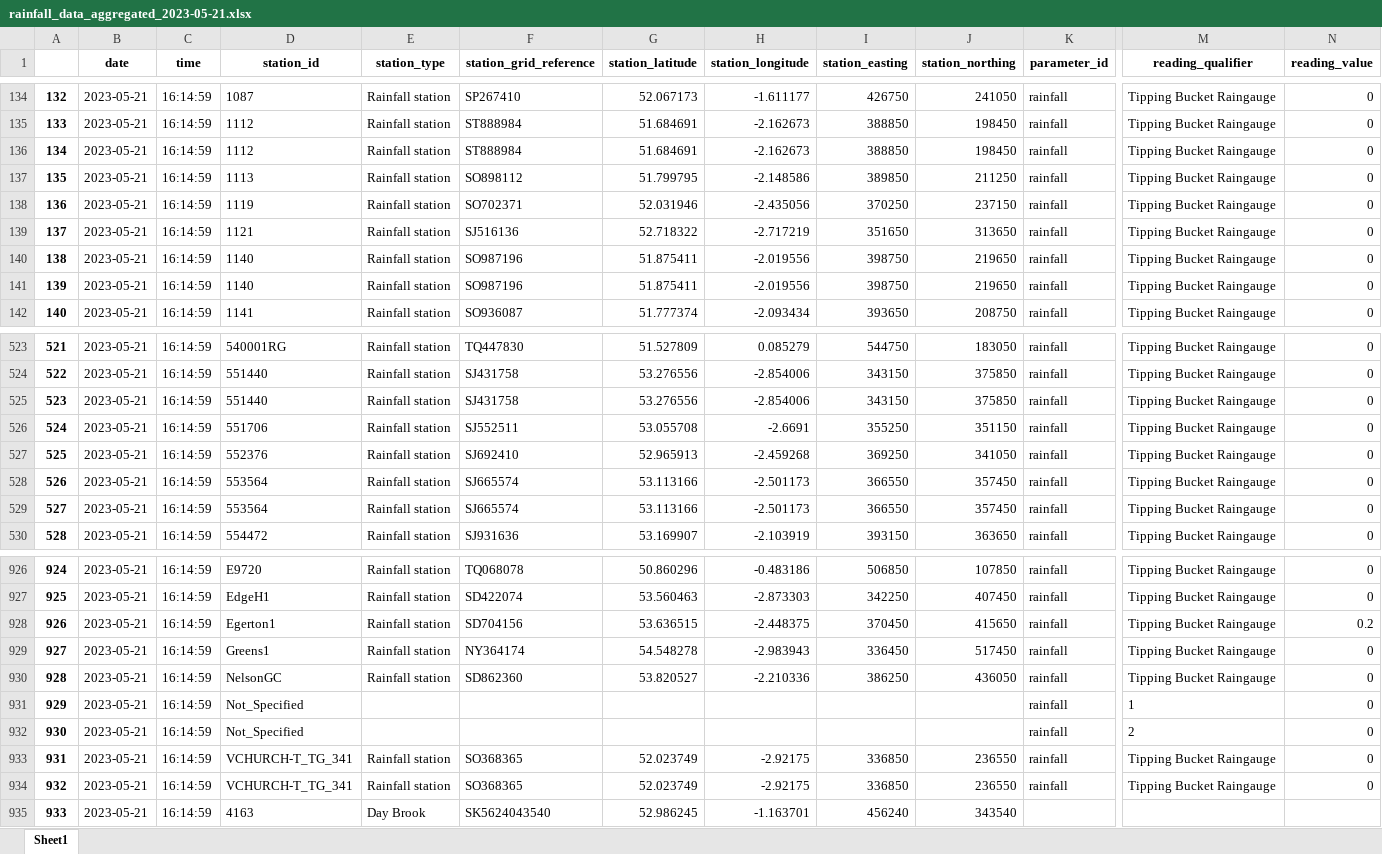
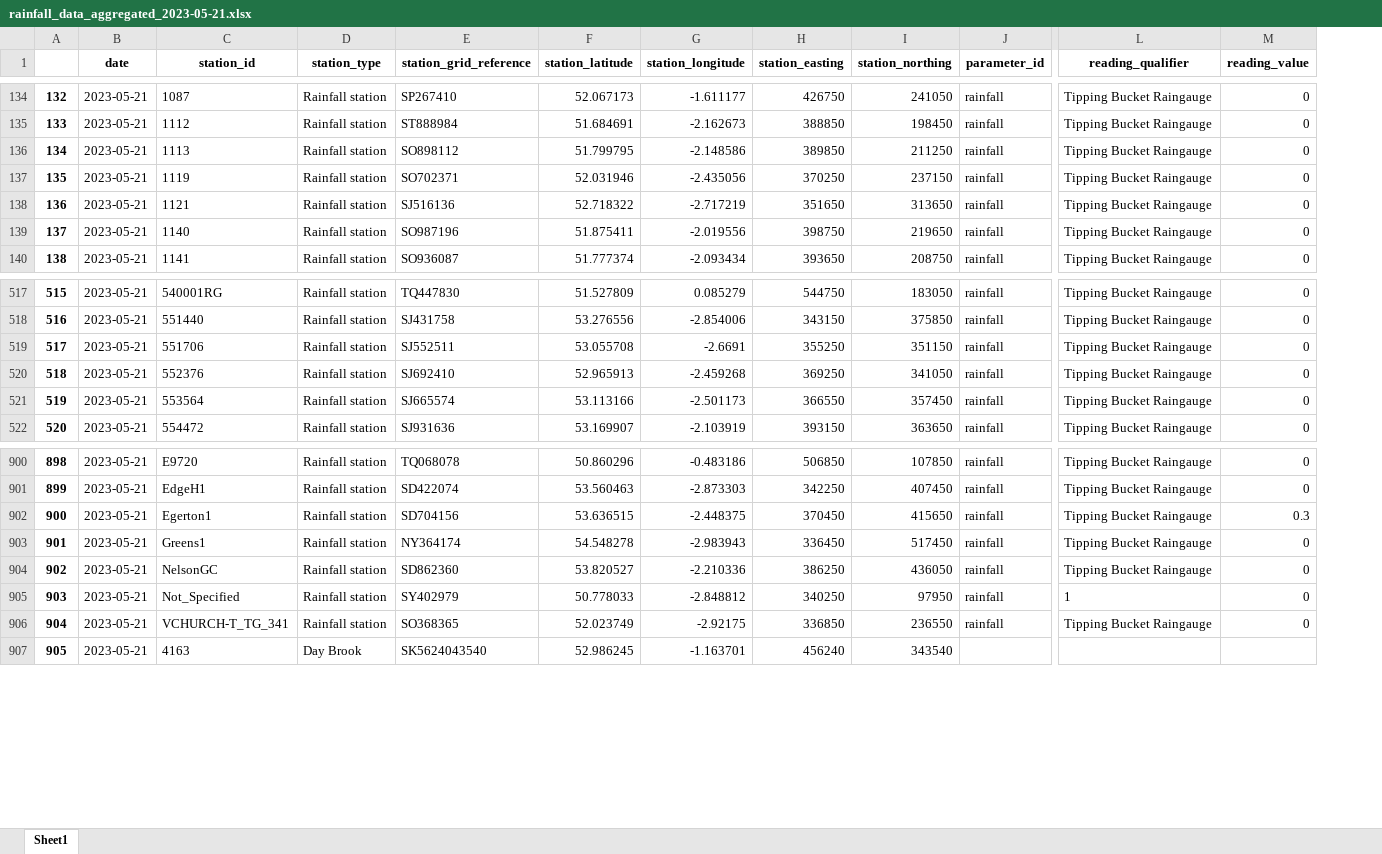
Before and after one commit to Shaurya-47/uk-rainfall-api, an Excel workbook: data/rainfall_data_aggregated_2023-05-21.xlsx, sheet Sheet1, drawn as a sheet; only a part is shown, gaps mark what is left out; values as stored, in another font and other column widths than the file's, no borders; removed rows and columns are numbered as before the commit, all else as after; rows hold the shown columns only; the diff covers the shown part only; the diff names each change by its address in the sheet, - before the commit and + after, or states it on an @@ line.

```diff
--- a/data/rainfall_data_aggregated_2023-05-21.xlsx (sheet Sheet1)
+++ b/data/rainfall_data_aggregated_2023-05-21.xlsx (sheet Sheet1)
-column C (time), rows 134-135: 16:14:59 | 16:14:59; rows 137-140: all 16:14:59; row 142: 16:14:59; rows 523-524: 16:14:59 | 16:14:59; rows 526-528: all 16:14:59; row 530: 16:14:59; rows 926-931: all 16:14:59; row 933: 16:14:59; row 935: 16:14:59
-row 136: 134 | 2023-05-21 | 16:14:59 | 1112 | Rainfall station | ST888984 | 51.684691 | -2.162673 | 388850 | 198450 | rainfall | Tipping Bucket Raingauge | 0
@@ column A renumbered from row 136 down @@
-row 141: 139 | 2023-05-21 | 16:14:59 | 1140 | Rainfall station | SO987196 | 51.875411 | -2.019556 | 398750 | 219650 | rainfall | Tipping Bucket Raingauge | 0
-row 525: 523 | 2023-05-21 | 16:14:59 | 551440 | Rainfall station | SJ431758 | 53.276556 | -2.854006 | 343150 | 375850 | rainfall | Tipping Bucket Raingauge | 0
-row 529: 527 | 2023-05-21 | 16:14:59 | 553564 | Rainfall station | SJ665574 | 53.113166 | -2.501173 | 366550 | 357450 | rainfall | Tipping Bucket Raingauge | 0
-M902 (reading_value): 0.2
+M902 (reading_value): 0.3
-D905 (station_type): (empty)
+D905 (station_type): Rainfall station
-E905 (station_grid_reference): (empty)
+E905 (station_grid_reference): SY402979
-F905 (station_latitude): (empty)
+F905 (station_latitude): 50.778033
-G905 (station_longitude): (empty)
+G905 (station_longitude): -2.848812
-H905 (station_easting): (empty)
+H905 (station_easting): 340250
-I905 (station_northing): (empty)
+I905 (station_northing): 97950
-row 932: 930 | 2023-05-21 | 16:14:59 | Not_Specified |  |  |  |  |  |  | rainfall | 2 | 0
-row 934: 932 | 2023-05-21 | 16:14:59 | VCHURCH-T_TG_341 | Rainfall station | SO368365 | 52.023749 | -2.92175 | 336850 | 236550 | rainfall | Tipping Bucket Raingauge | 0
```
Also changed, not shown: 3 added rows, 28 removed rows and 5 edited cells elsewhere in this sheet, data/rainfall_data_latest_2023-05-21.xlsx, 17 other files.
